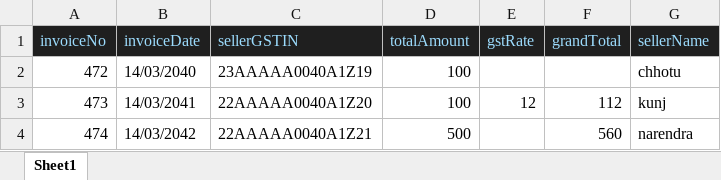
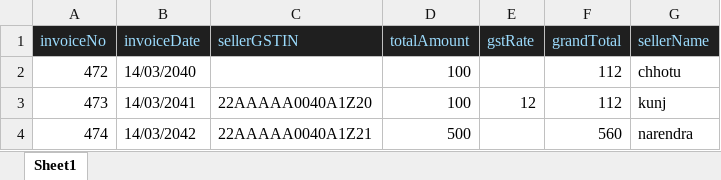
Before and after one commit to narendrabhalot/GST, an Excel workbook: uploads/newgsts.xlsx, sheet Sheet1, drawn as a sheet; values as stored, in another font and other column widths than the file's, no borders; the diff names each change by its address in the sheet, - before the commit and + after, or states it on an @@ line.

```diff
--- a/uploads/newgsts.xlsx (sheet Sheet1)
+++ b/uploads/newgsts.xlsx (sheet Sheet1)
-C2 (sellerGSTIN): 23AAAAA0040A1Z19
+C2 (sellerGSTIN): (empty)
-F2 (grandTotal): (empty)
+F2 (grandTotal): 112
```
Also changed, not shown: 32 other files.
